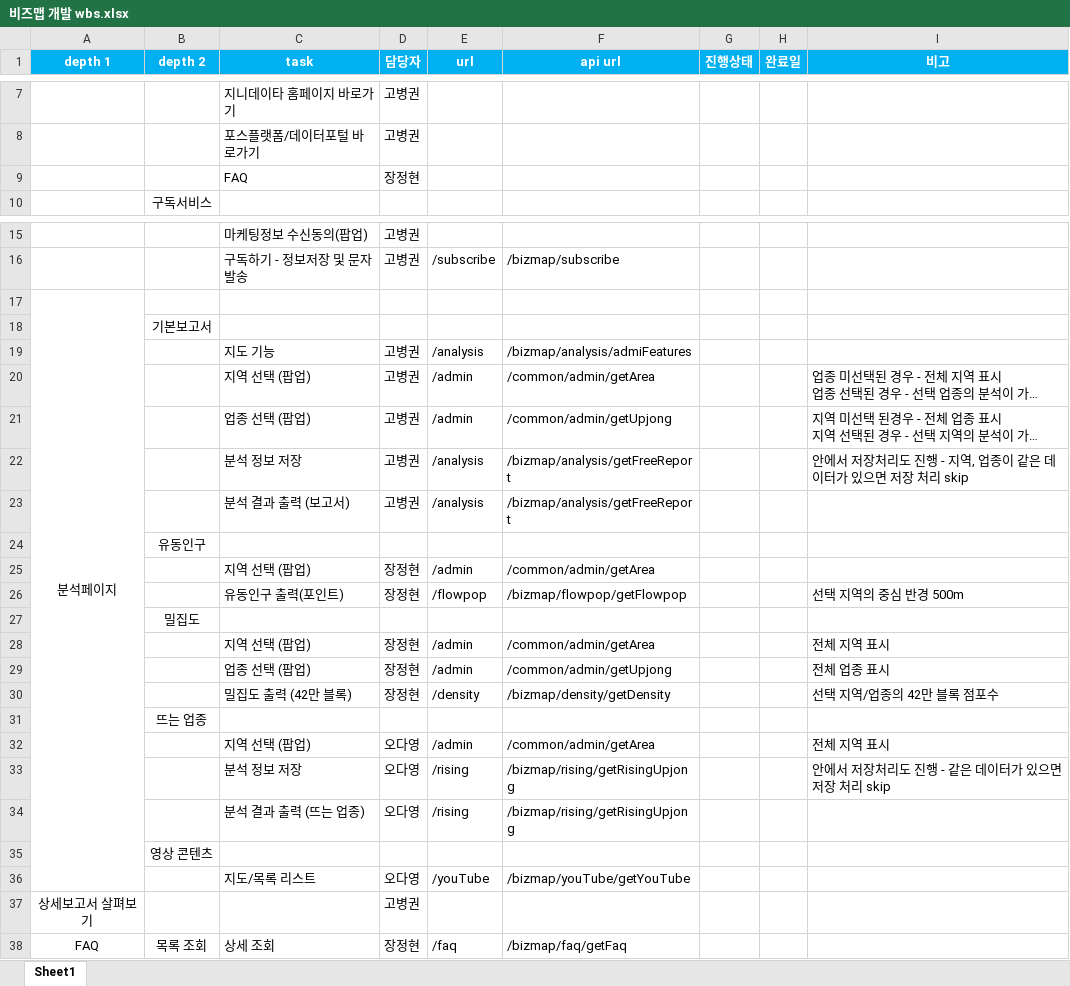
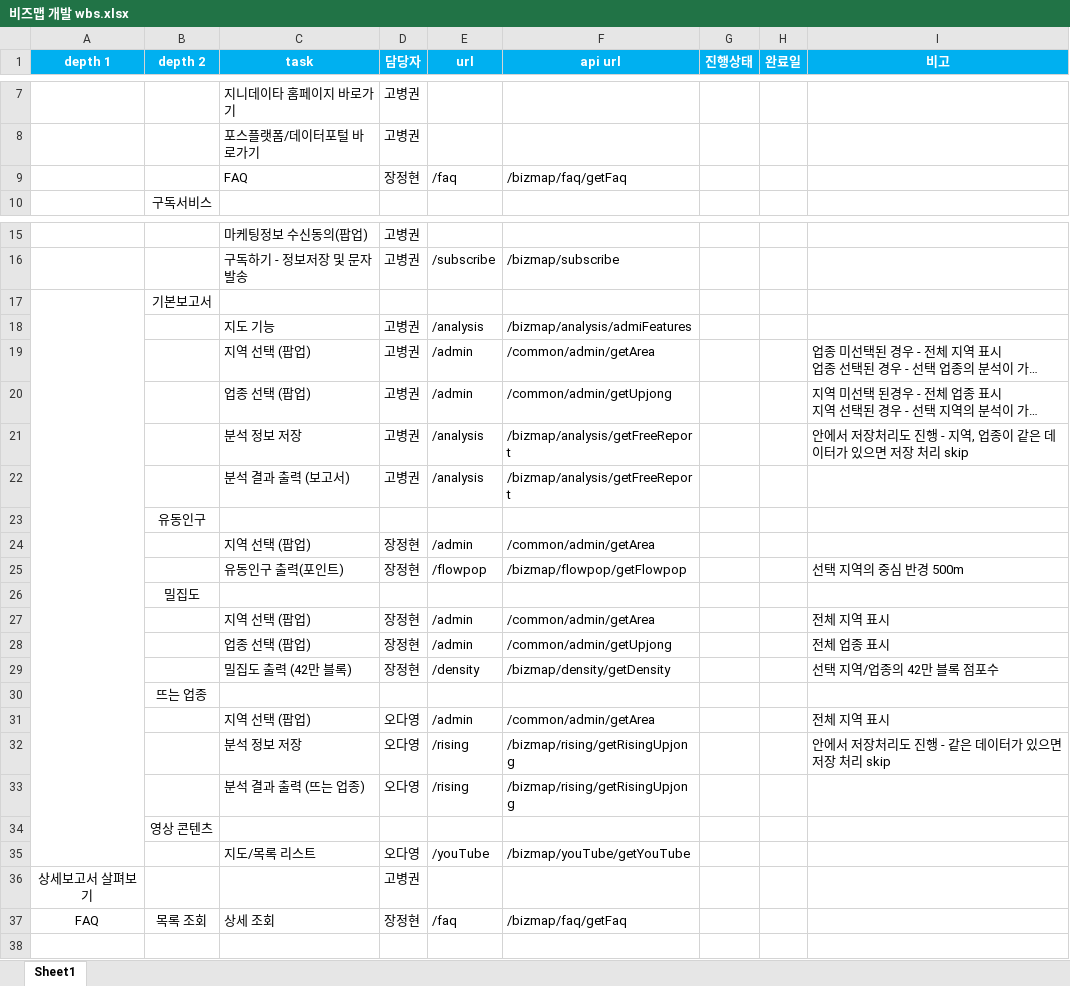
Before and after one commit to nice-zinidata/ziniDataSpringBoot, an Excel workbook: doc/bizmap/비즈맵 개발 wbs.xlsx, sheet Sheet1, drawn as a sheet; only a part is shown, gaps mark what is left out; long unchanged cells end in …; values as stored, in another font and other column widths than the file's, no borders; removed rows and columns are numbered as before the commit, all else as after; the diff names each change by its address in the sheet, - before the commit and + after, or states it on an @@ line.

```diff
--- a/doc/bizmap/비즈맵 개발 wbs.xlsx (sheet Sheet1)
+++ b/doc/bizmap/비즈맵 개발 wbs.xlsx (sheet Sheet1)
-E9 (url): (empty)
+E9 (url): /faq
-F9 (api url): (empty)
+F9 (api url): /bizmap/faq/getFaq
-row 17: 분석페이지
+A17:A35 merged
```
Also changed, not shown: 1 other file.
